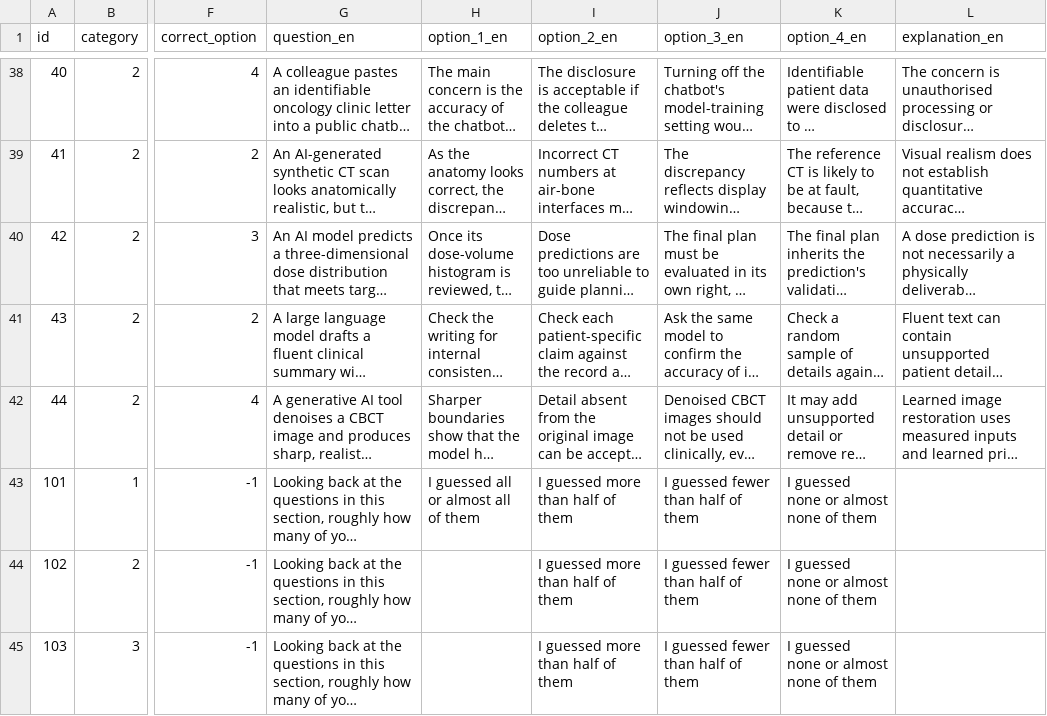
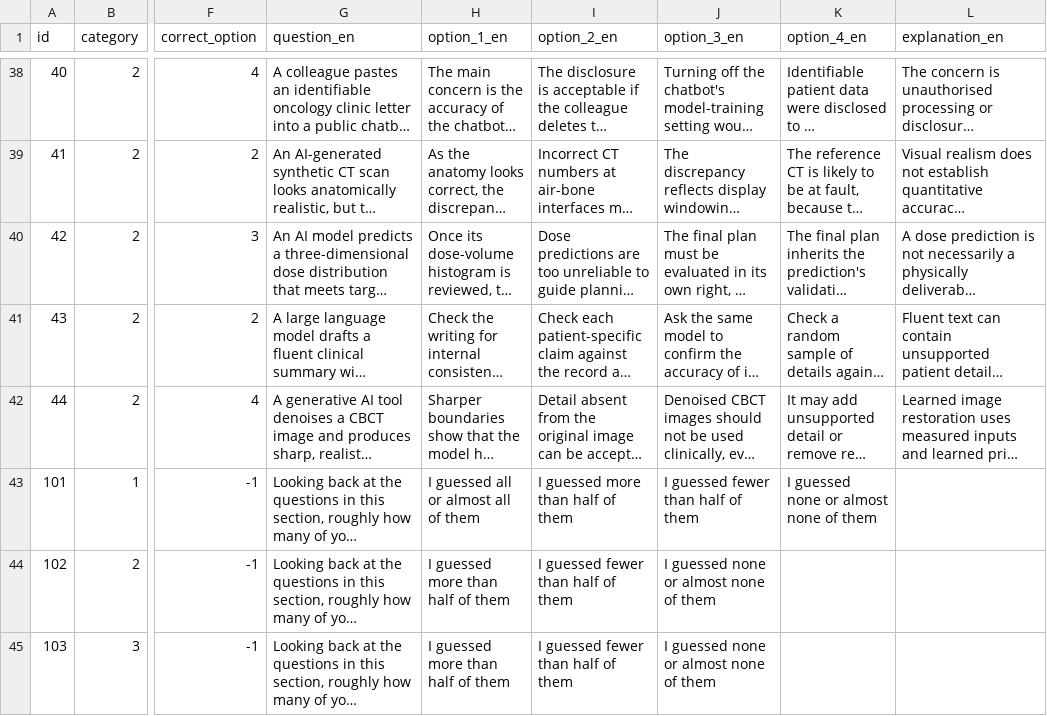
Before and after one commit to malonec3/AI_AssessmentV2, a CSV file: questions_multilingual.csv, drawn as a sheet; only a part is shown, gaps mark what is left out; long unchanged cells end in …; the diff names each change by its address in the sheet, - before the commit and + after, or states it on an @@ line.

Commit message:
Update questions_multilingual.csv

```diff
--- a/questions_multilingual.csv
+++ b/questions_multilingual.csv
-H44:H45 (option_1_en): (empty)
+H44:H45 (option_1_en): I guessed more than half of them
-I44:I45 (option_2_en): I guessed more than half of them
+I44:I45 (option_2_en): I guessed fewer than half of them
-J44:J45 (option_3_en): I guessed fewer than half of them
+J44:J45 (option_3_en): I guessed none or almost none of them
-K44:K45 (option_4_en): I guessed none or almost none of them
+K44:K45 (option_4_en): (empty)
```
